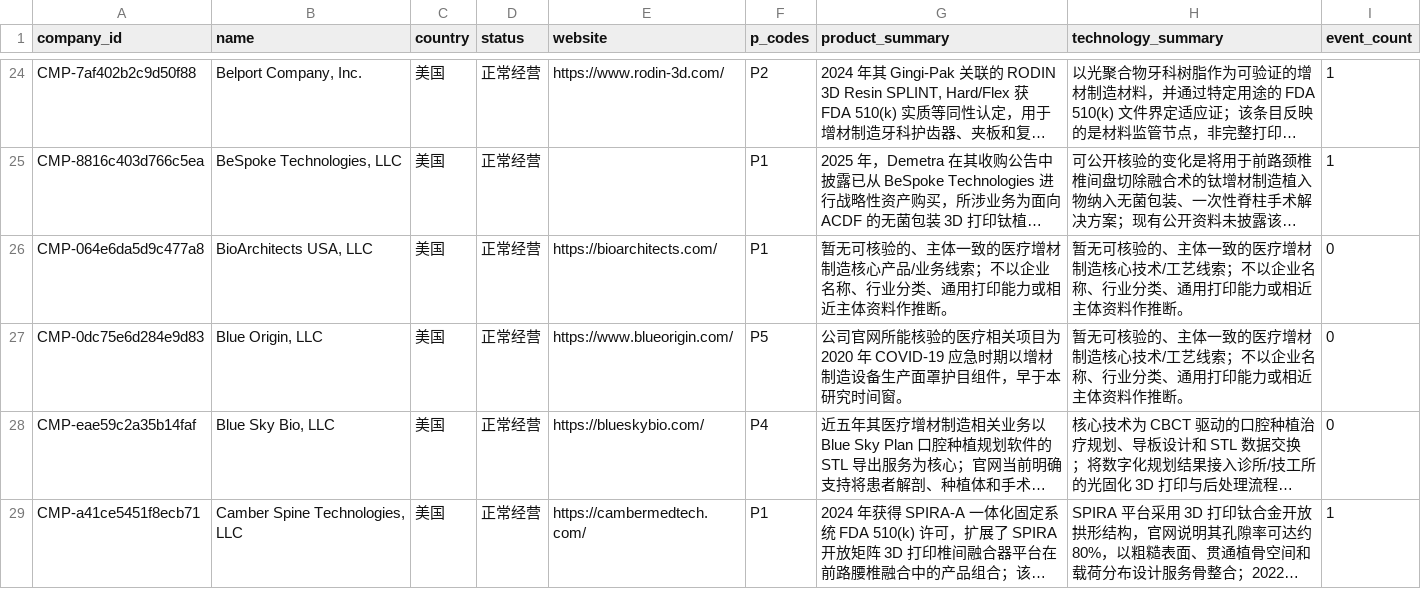
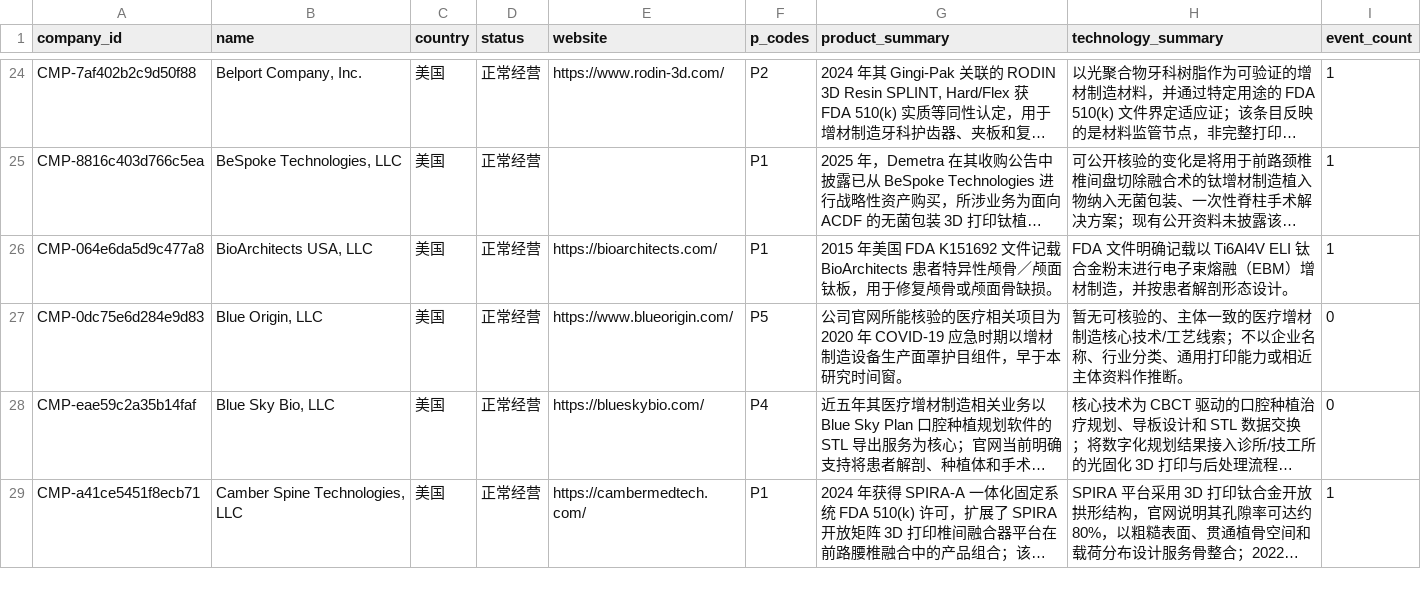
Before and after one commit to fatein/medical-am-papers-dashboard, a CSV file: data/enterprises.csv, drawn as a sheet; only a part is shown, gaps mark what is left out; long unchanged cells end in …; the diff covers the shown part only; the diff names each change by its address in the sheet, - before the commit and + after, or states it on an @@ line.

```diff
--- a/data/enterprises.csv
+++ b/data/enterprises.csv
-G26 (product_summary): 暂无可核验的、主体一致的医疗增材制造核心产品/业务线索；不以企业名称、行业分类、通用打印能力或相近主体资料作推断。
+G26 (product_summary): 2015 年美国 FDA K151692 文件记载 BioArchitects 患者特异性颅骨／颅面钛板，用于修复颅骨或颅面骨缺损。
-H26 (technology_summary): 暂无可核验的、主体一致的医疗增材制造核心技术/工艺线索；不以企业名称、行业分类、通用打印能力或相近主体资料作推断。
+H26 (technology_summary): FDA 文件明确记载以 Ti6Al4V ELI 钛合金粉末进行电子束熔融（EBM）增材制造，并按患者解剖形态设计。
-I26 (event_count): 0
+I26 (event_count): 1
```
Also changed, not shown: 49 edited cells elsewhere in this file, 7 other files.
